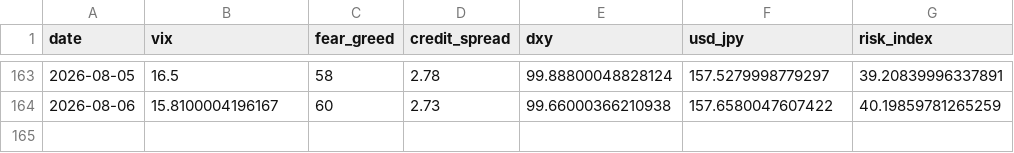
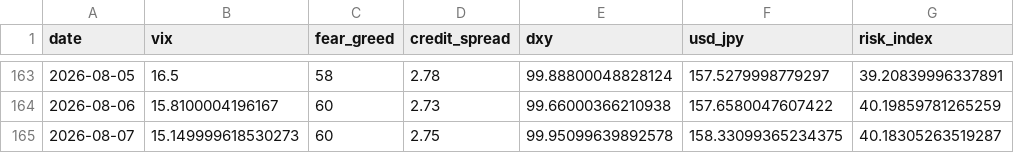
Before and after one commit to actionk-dev/risk-dashboard, a CSV file: risk_history.csv, drawn as a sheet; only a part is shown, gaps mark what is left out; the diff names each change by its address in the sheet, - before the commit and + after, or states it on an @@ line.

```diff
--- a/risk_history.csv
+++ b/risk_history.csv
+row 165: 2026-08-07 | 15.149999618530273 | 60 | 2.75 | 99.95099639892578 | 158.33099365234375 | 40.18305263519287
```
